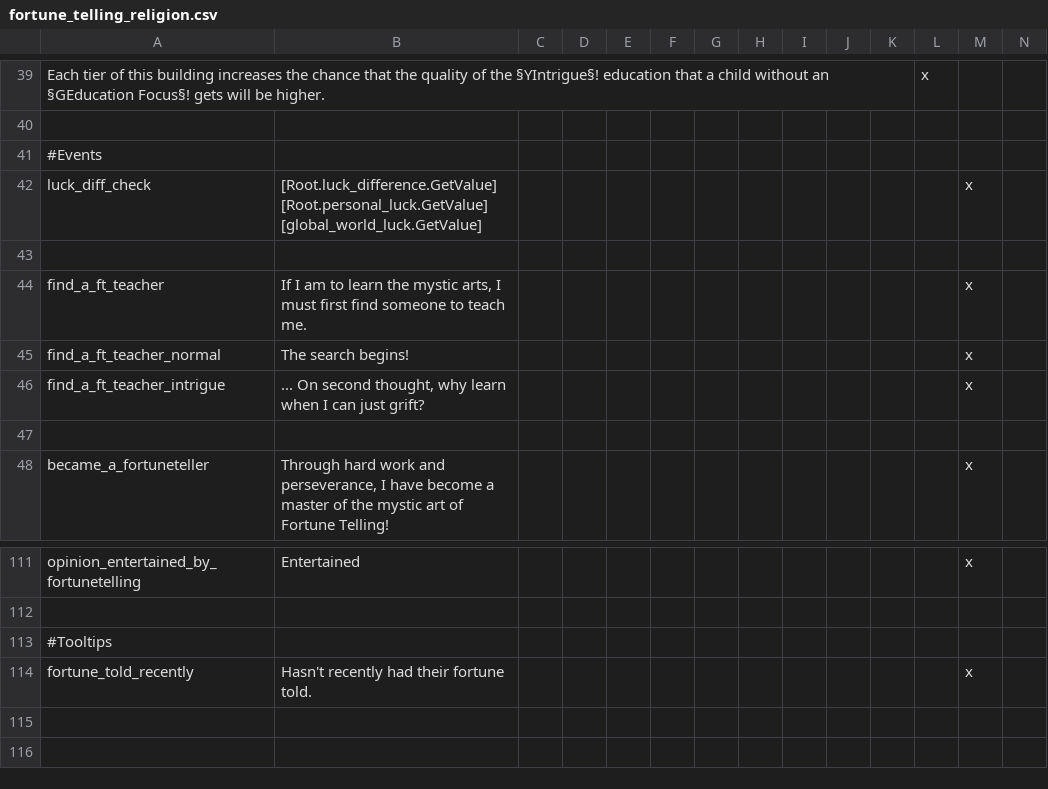
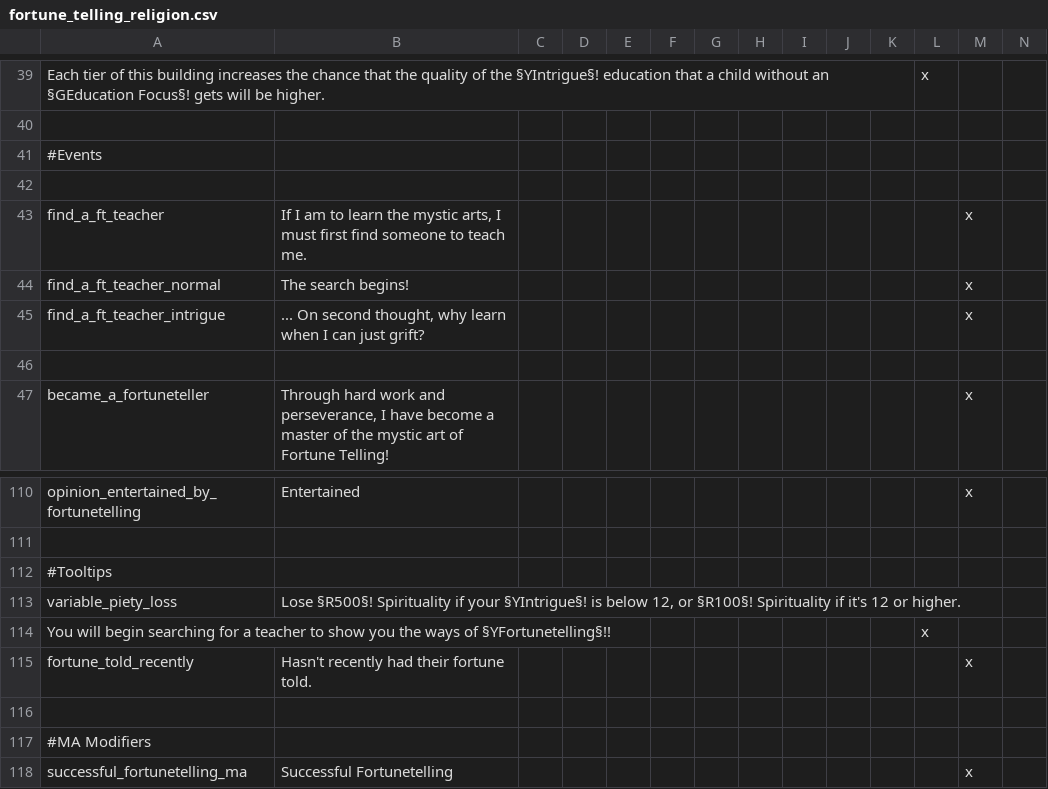
Before and after one commit to Rystic/ATLA-restored, a CSV file: avatar - four nations restored/localisation/fortune_telling_religion.csv, drawn as a sheet; only a part is shown, gaps mark what is left out.

```diff
--- a/avatar - four nations restored/localisation/fortune_telling_religion.csv
+++ b/avatar - four nations restored/localisation/fortune_telling_religion.csv
@@ -41,3 +41,2 @@ Each tier of this building increases the chance that the quality of the §YIntri
 #Events
-luck_diff_check;[Root.luck_difference.GetValue] [Root.personal_luck.GetValue] [global_world_luck.GetValue];;;;;;;;;;;x;;
 
@@ -113,2 +112,7 @@ opinion_entertained_by_fortunetelling;Entertained;;;;;;;;;;;x;;
 #Tooltips
+variable_piety_loss;Lose §R500§! Spirituality if your §YIntrigue§! is below 12, or §R100§! Spirituality if it's 12 or higher.
+You will begin searching for a teacher to show you the ways of §YFortunetelling§!!;;;;;;;;;;;x;;
 fortune_told_recently;Hasn't recently had their fortune told.;;;;;;;;;;;x;;
+
+#MA Modifiers
+successful_fortunetelling_ma;Successful Fortunetelling;;;;;;;;;;;x;;
```
Also changed, not shown: 3 other files.
